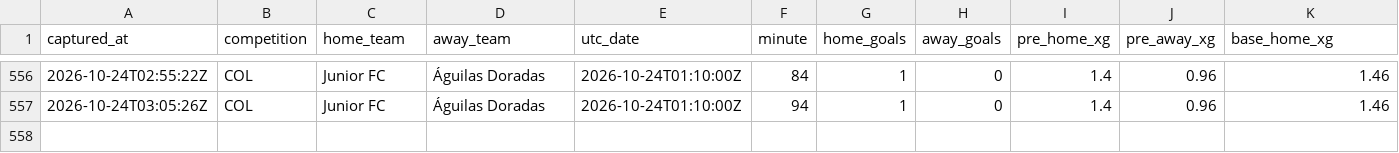
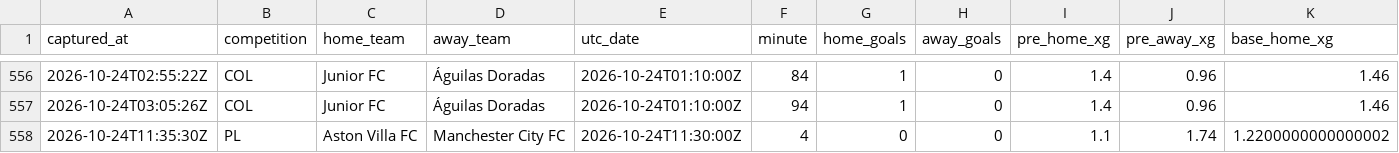
Before and after one commit to ecastc2607-cmd/football_prediction, a CSV file: data/tracking/live_snapshots.csv, drawn as a sheet; only a part is shown, gaps mark what is left out; rows hold the shown columns only; the diff names each change by its address in the sheet, - before the commit and + after, or states it on an @@ line.

```diff
--- a/data/tracking/live_snapshots.csv
+++ b/data/tracking/live_snapshots.csv
+row 558: 2026-10-24T11:35:30Z | PL | Aston Villa FC | Manchester City FC | 2026-10-24T11:30:00Z | 4 | 0 | 0 | 1.1 | 1.74 | 1.2200000000000002
```
Also changed, not shown: data/tracking/live_odds_snapshots.csv.
